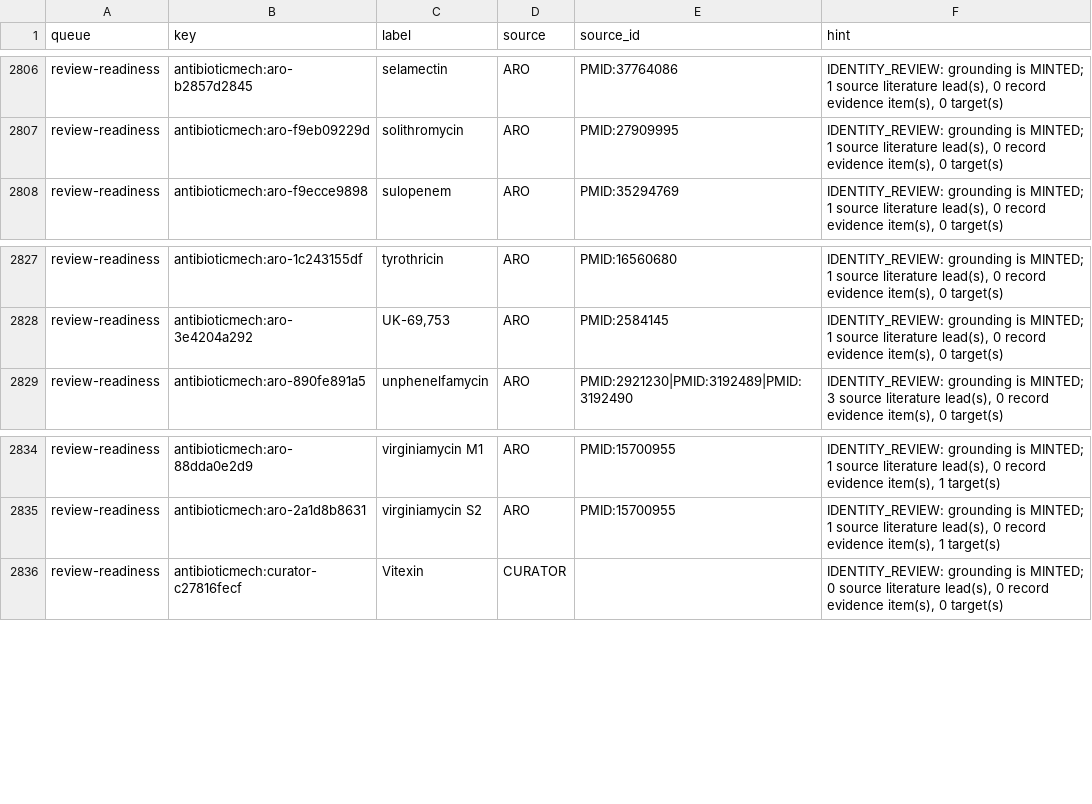
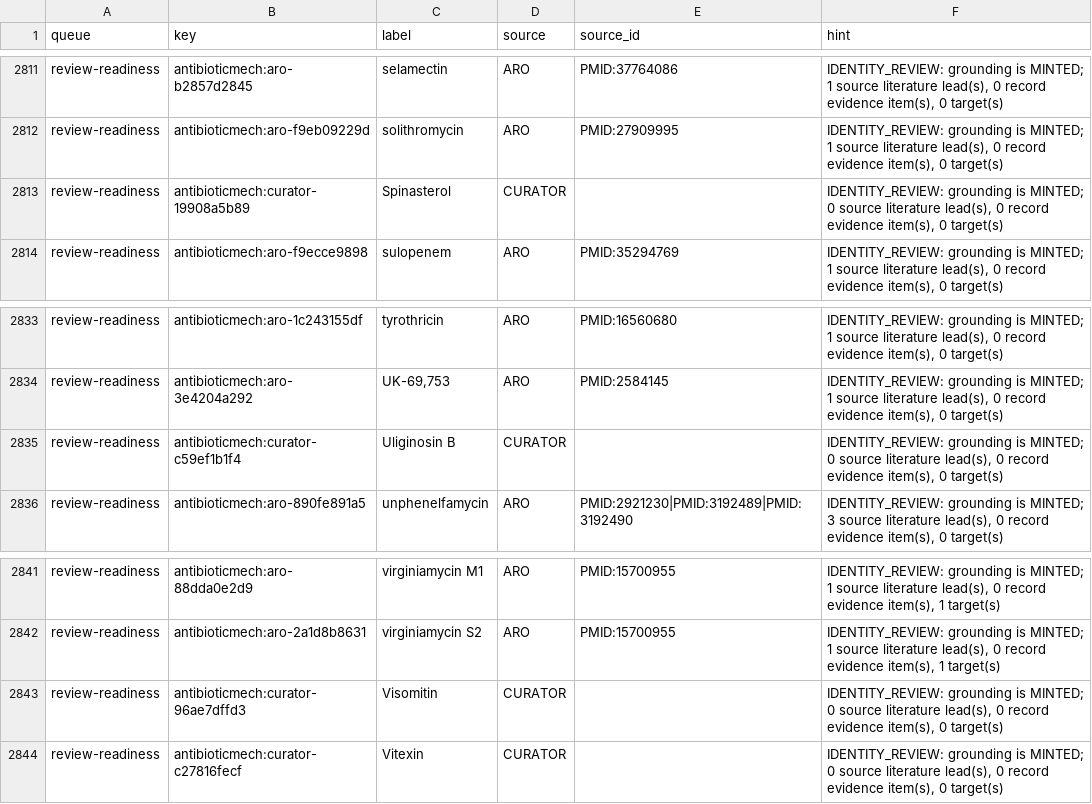
Before and after one commit to CultureBotAI/AntibioticMech, a TSV file: curation/record_review_queue.tsv, drawn as a sheet; only a part is shown, gaps mark what is left out; the diff covers the shown part only; the diff names each change by its address in the sheet, - before the commit and + after, or states it on an @@ line.

Commit message:
Add 2026 curator-backed antibiotics (#251)
* Add 2026 curator-backed antibiotics

* Register live documentation counts

Fixes #252

Fixes #253

* Allow chemical map validation across platforms

Treat generator dependency versions as chemical-map provenance instead of staleness inputs so macOS-generated artifacts can validate under the locked Linux CI wheels. Recompute the artifact hashes under the new freshness contract and add a regression test for platform-specific version metadata.

```diff
--- a/curation/record_review_queue.tsv
+++ b/curation/record_review_queue.tsv
+row 2813: review-readiness | antibioticmech:curator-19908a5b89 | Spinasterol | CURATOR |  | IDENTITY_REVIEW: grounding is MINTED; 0 source literature lead(s), 0 record evidence item(s), 0 target(s)
+row 2835: review-readiness | antibioticmech:curator-c59ef1b1f4 | Uliginosin B | CURATOR |  | IDENTITY_REVIEW: grounding is MINTED; 0 source literature lead(s), 0 record evidence item(s), 0 target(s)
+row 2843: review-readiness | antibioticmech:curator-96ae7dffd3 | Visomitin | CURATOR |  | IDENTITY_REVIEW: grounding is MINTED; 0 source literature lead(s), 0 record evidence item(s), 0 target(s)
```
Also changed, not shown: 5 added rows elsewhere in this file, curation/source_queue.tsv, data/antibiotics/PATHS.tsv, 36 other files.
